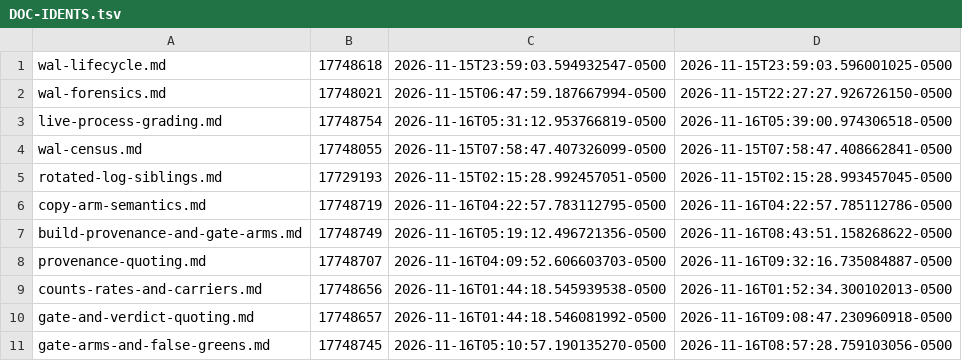
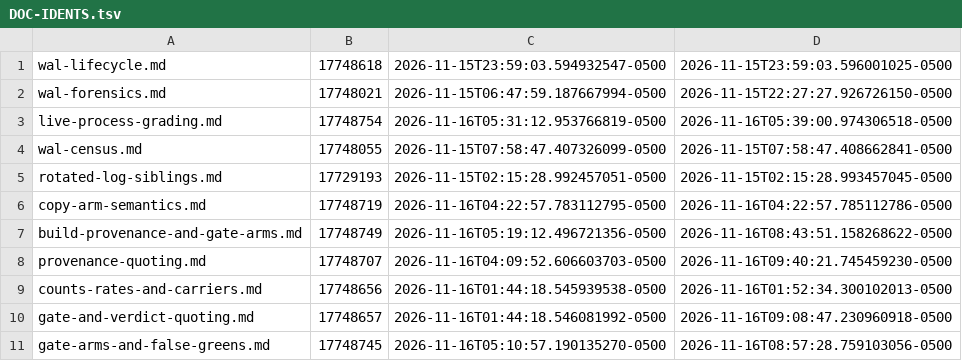
Before and after one commit to GumbyEnder/hermes-agent-fleet-toolkit, a TSV file: chat-room/wal-ops/DOC-IDENTS.tsv, drawn as a sheet.

Commit message:
wal-ops doc: a quoted gate LINE carries its producer's path and its FIELD SET, not just its values (writer: buzzy)
18 of 25 fields is not a shorter gate line, it is a different claim. check-manifest.sh:370
emits 25; I quoted 18 and dropped exactly the mirror lifecycle block, including
mirror_repairs=6 -- a green with six repairs behind it is a green POST-repair. cc350c0 added
the block 42 minutes before my run, so this was abridgement, not a misread or a build lag.

Also replaces the '19 roots, ambiguous by construction' arithmetic with the re-measured census:
191 skills/<name>/SKILL.md under 71 basenames, 27 resolving in more than one profile, three in
12 profiles each, agent-chat-bus in 3 (frodo, buzzy, game).

Identity: in-place write, ino 17748707 and btime held, nlink 3 intact (repo + both profiles);
mtime re-recorded in DOC-IDENTS.tsv (09:32:16 -> 09:40:21).

```diff
--- a/chat-room/wal-ops/DOC-IDENTS.tsv
+++ b/chat-room/wal-ops/DOC-IDENTS.tsv
@@ -7,3 +7,3 @@ copy-arm-semantics.md	17748719	2026-11-16T04:22:57.783112795-0500	2026-11-16T04:
 build-provenance-and-gate-arms.md	17748749	2026-11-16T05:19:12.496721356-0500	2026-11-16T08:43:51.158268622-0500
-provenance-quoting.md	17748707	2026-11-16T04:09:52.606603703-0500	2026-11-16T09:32:16.735084887-0500
+provenance-quoting.md	17748707	2026-11-16T04:09:52.606603703-0500	2026-11-16T09:40:21.745459230-0500
 counts-rates-and-carriers.md	17748656	2026-11-16T01:44:18.545939538-0500	2026-11-16T01:52:34.300102013-0500
```
Also changed, not shown: 1 other file.
